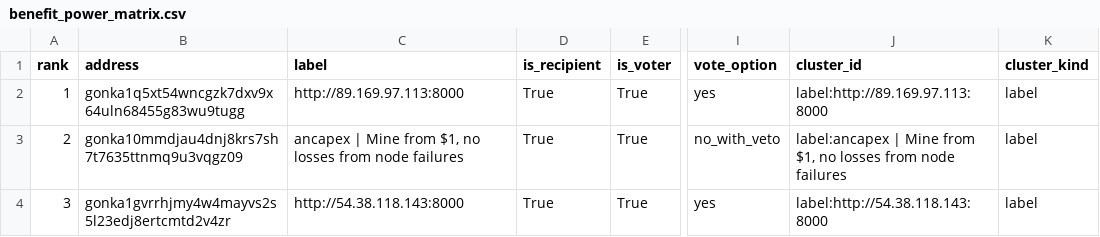
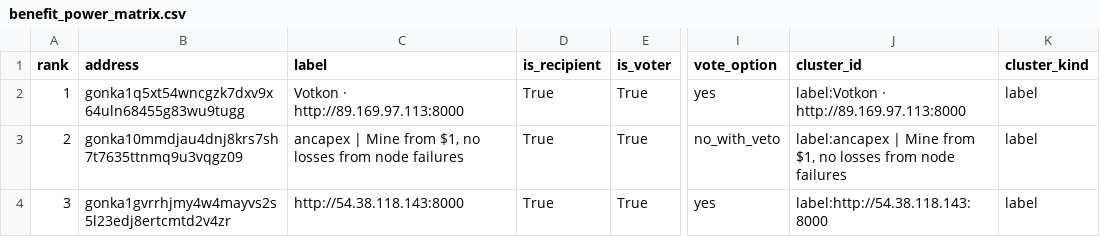
Before and after one commit to huxuxuya/67-propsal-check, a CSV file: reports/benefit_power_matrix.csv, drawn as a sheet; only a part is shown, gaps mark what is left out; the diff names each change by its address in the sheet, - before the commit and + after, or states it on an @@ line.

```diff
--- a/reports/benefit_power_matrix.csv
+++ b/reports/benefit_power_matrix.csv
-C2 (label): http://89.169.97.113:8000
+C2 (label): Votkon · http://89.169.97.113:8000
-J2 (cluster_id): label:http://89.169.97.113:8000
+J2 (cluster_id): label:Votkon · http://89.169.97.113:8000
```
Also changed, not shown: reports/epoch_entry_exit_clusters.csv, reports/evidence_claims.csv, 13 other files.
